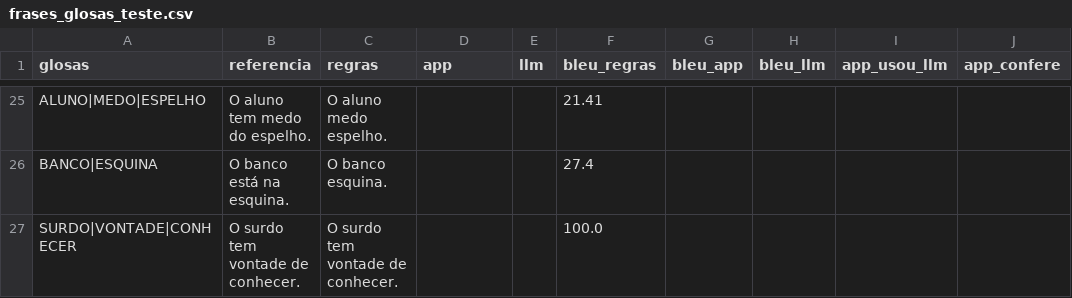
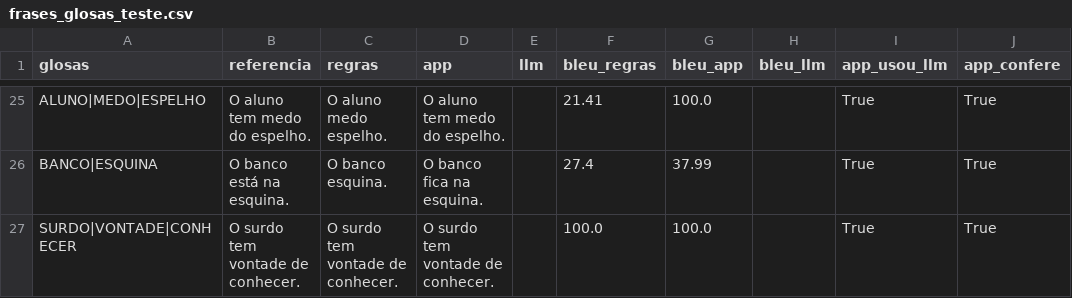
Before and after one commit to MariaCoelhoM/libras, a CSV file: resultados/frases_glosas_teste.csv, drawn as a sheet; only a part is shown, gaps mark what is left out; the diff covers the shown part only; the diff names each change by its address in the sheet, - before the commit and + after, or states it on an @@ line.

Commit message:
Refs #3, #4, #6: tabela por modelo e origem, versoes fixas, BLEU/chrF com LLM (3 rodadas) e frases.py mais robusto

```diff
--- a/resultados/frases_glosas_teste.csv
+++ b/resultados/frases_glosas_teste.csv
-D25 (app): (empty)
+D25 (app): O aluno tem medo do espelho.
-G25 (bleu_app): (empty)
+G25 (bleu_app): 100.0
-I25:I27 (app_usou_llm): (empty)
+I25:I27 (app_usou_llm): True
-J25:J27 (app_confere): (empty)
+J25:J27 (app_confere): True
-D26 (app): (empty)
+D26 (app): O banco fica na esquina.
-G26 (bleu_app): (empty)
+G26 (bleu_app): 37.99
-D27 (app): (empty)
+D27 (app): O surdo tem vontade de conhecer.
-G27 (bleu_app): (empty)
+G27 (bleu_app): 100.0
```
Also changed, not shown: 92 edited cells elsewhere in this file, 9 other files.
